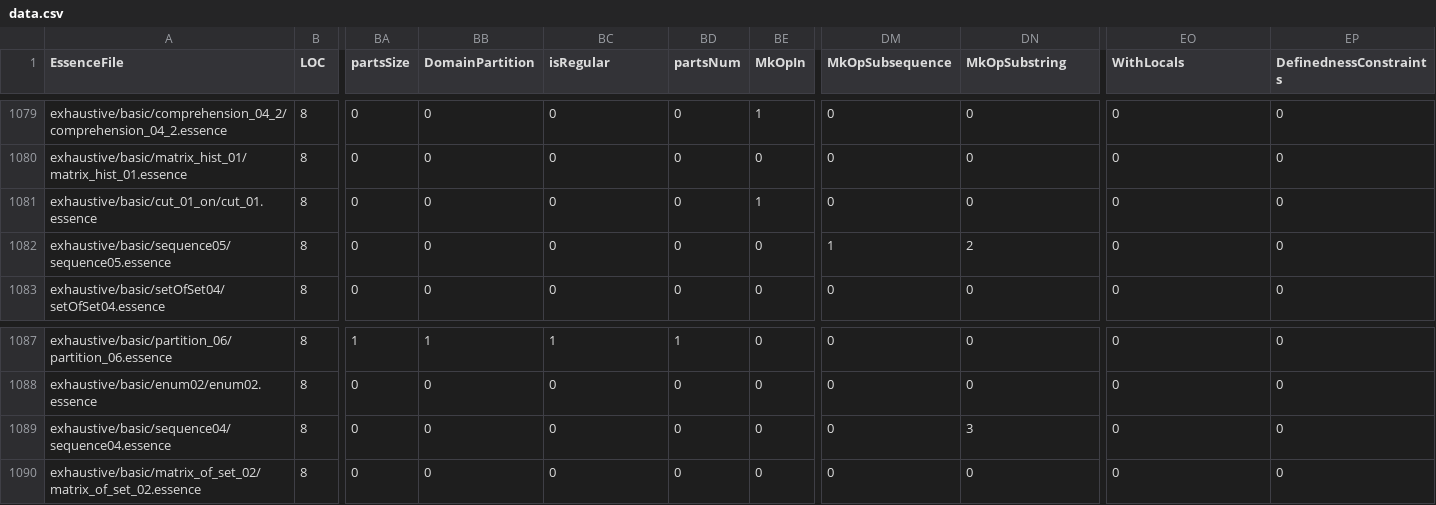
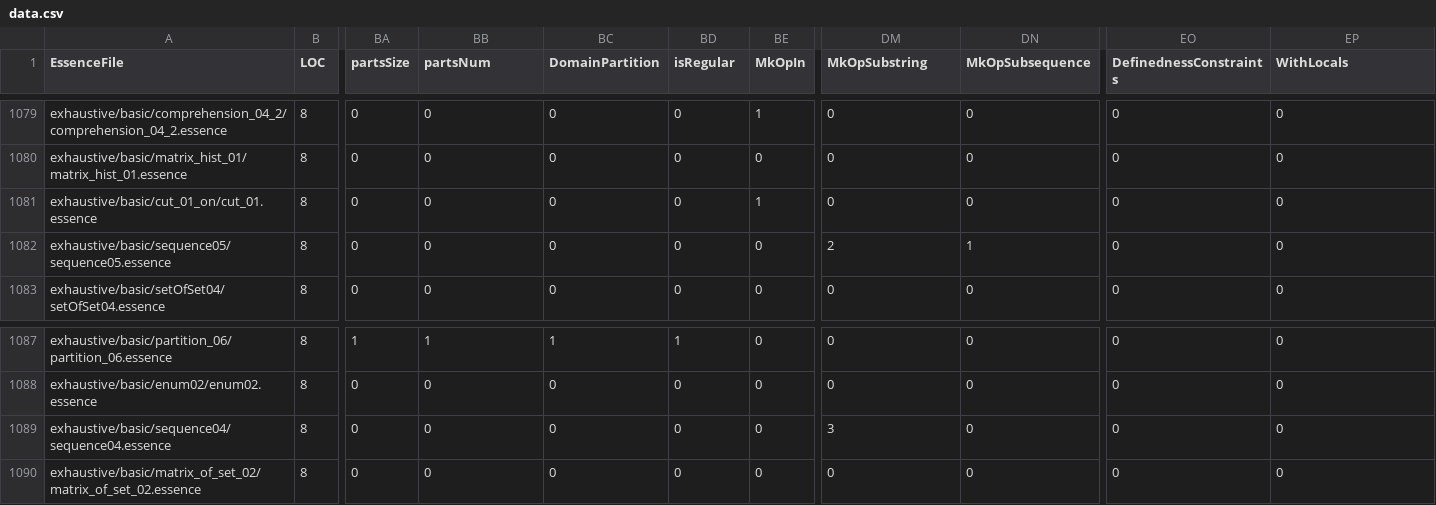
Before and after one commit to EdwardTheLegend/conjure-oxide, a CSV file: tools/essence-feature-usage-stats/data.csv, drawn as a sheet; only a part is shown, gaps mark what is left out; the diff covers the shown part only; the diff names each change by its address in the sheet, - before the commit and + after, or states it on an @@ line.

```diff
--- a/tools/essence-feature-usage-stats/data.csv
+++ b/tools/essence-feature-usage-stats/data.csv
-BB1: DomainPartition
+BB1: partsNum
-BC1: isRegular
+BC1: DomainPartition
-BD1: partsNum
+BD1: isRegular
-DM1: MkOpSubsequence
+DM1: MkOpSubstring
-DN1: MkOpSubstring
+DN1: MkOpSubsequence
-EO1: WithLocals
+EO1: DefinednessConstraints
-EP1: DefinednessConstraints
+EP1: WithLocals
-DM1082 (MkOpSubstring): 1
+DM1082 (MkOpSubstring): 2
-DN1082 (MkOpSubsequence): 2
+DN1082 (MkOpSubsequence): 1
-DM1089 (MkOpSubstring): 0
+DM1089 (MkOpSubstring): 3
-DN1089 (MkOpSubsequence): 3
+DN1089 (MkOpSubsequence): 0
```
Also changed, not shown: 16 edited cells elsewhere in this file, 1 other file.
